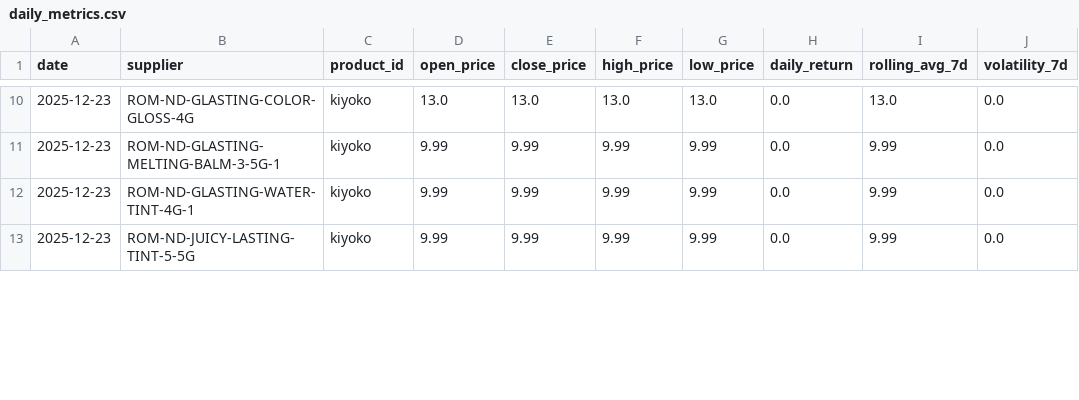
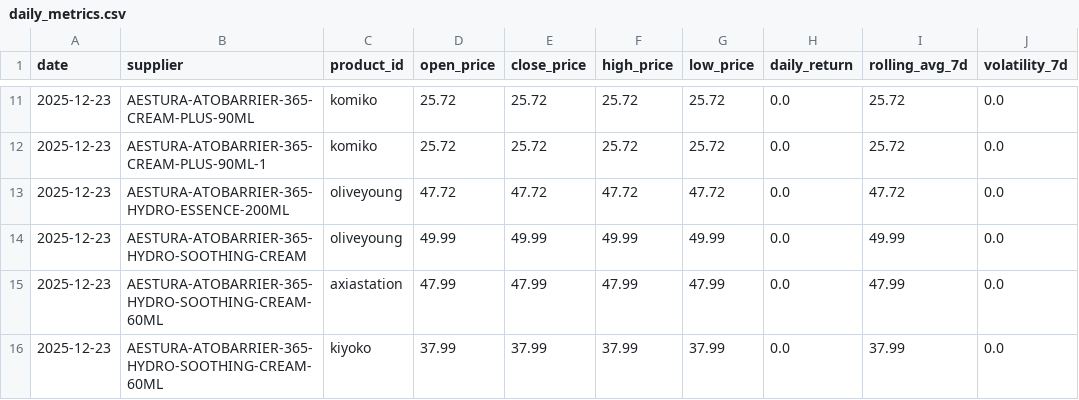
Before and after one commit to xzshinena/Market-data-pipeline, a CSV file: data/processed/daily_metrics.csv, drawn as a sheet; only a part is shown, gaps mark what is left out; the diff covers the shown part only.

```diff
--- a/data/processed/daily_metrics.csv
+++ b/data/processed/daily_metrics.csv
@@ -10,4 +11,6 @@ date,supplier,product_id,open_price,close_price,high_price,low_price,daily_retur
-2025-12-23,ROM-ND-GLASTING-COLOR-GLOSS-4G,kiyoko,13.0,13.0,13.0,13.0,0.0,13.0,0.0
-2025-12-23,ROM-ND-GLASTING-MELTING-BALM-3-5G-1,kiyoko,9.99,9.99,9.99,9.99,0.0,9.99,0.0
-2025-12-23,ROM-ND-GLASTING-WATER-TINT-4G-1,kiyoko,9.99,9.99,9.99,9.99,0.0,9.99,0.0
-2025-12-23,ROM-ND-JUICY-LASTING-TINT-5-5G,kiyoko,9.99,9.99,9.99,9.99,0.0,9.99,0.0
+2025-12-23,AESTURA-ATOBARRIER-365-CREAM-PLUS-90ML,komiko,25.72,25.72,25.72,25.72,0.0,25.72,0.0
+2025-12-23,AESTURA-ATOBARRIER-365-CREAM-PLUS-90ML-1,komiko,25.72,25.72,25.72,25.72,0.0,25.72,0.0
+2025-12-23,AESTURA-ATOBARRIER-365-HYDRO-ESSENCE-200ML,oliveyoung,47.72,47.72,47.72,47.72,0.0,47.72,0.0
+2025-12-23,AESTURA-ATOBARRIER-365-HYDRO-SOOTHING-CREAM,oliveyoung,49.99,49.99,49.99,49.99,0.0,49.99,0.0
+2025-12-23,AESTURA-ATOBARRIER-365-HYDRO-SOOTHING-CREAM-60ML,axiastation,47.99,47.99,47.99,47.99,0.0,47.99,0.0
+2025-12-23,AESTURA-ATOBARRIER-365-HYDRO-SOOTHING-CREAM-60ML,kiyoko,37.99,37.99,37.99,37.99,0.0,37.99,0.0
```
Also changed, not shown: 4 added rows and 83 edited cells elsewhere in this file, data/processed/price_comparison.csv, data/processed/prices.csv, 13 other files.
